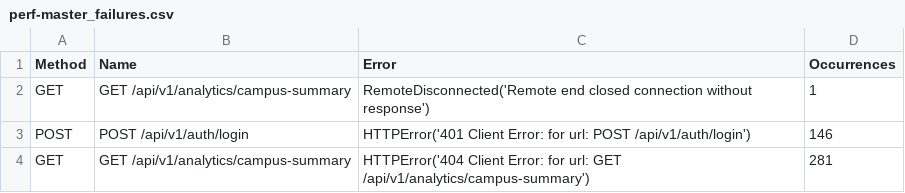
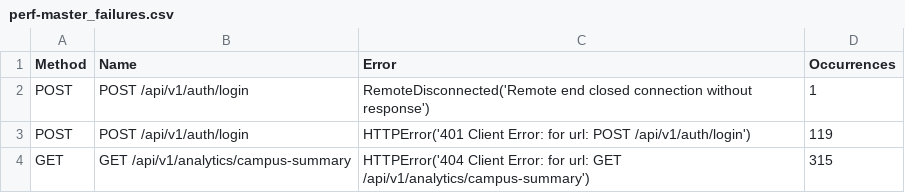
Before and after one commit to espinosacodes/circle-guard-public, a CSV file: results/perf-master_failures.csv, drawn as a sheet.

```diff
--- a/results/perf-master_failures.csv
+++ b/results/perf-master_failures.csv
@@ -1,4 +1,4 @@
 Method,Name,Error,Occurrences
-GET,GET /api/v1/analytics/campus-summary,RemoteDisconnected('Remote end closed connection without response'),1
-POST,POST /api/v1/auth/login,HTTPError('401 Client Error:  for url: POST /api/v1/auth/login'),146
-GET,GET /api/v1/analytics/campus-summary,HTTPError('404 Client Error:  for url: GET /api/v1/analytics/campus-summary'),281
+POST,POST /api/v1/auth/login,RemoteDisconnected('Remote end closed connection without response'),1
+POST,POST /api/v1/auth/login,HTTPError('401 Client Error:  for url: POST /api/v1/auth/login'),119
+GET,GET /api/v1/analytics/campus-summary,HTTPError('404 Client Error:  for url: GET /api/v1/analytics/campus-summary'),315
```
Also changed, not shown: results/perf-master_stats.csv, results/perf-master_stats_history.csv, 13 other files.
